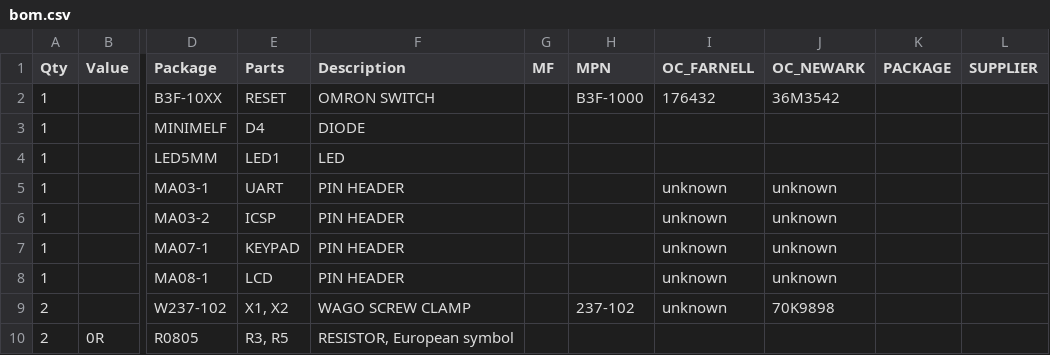
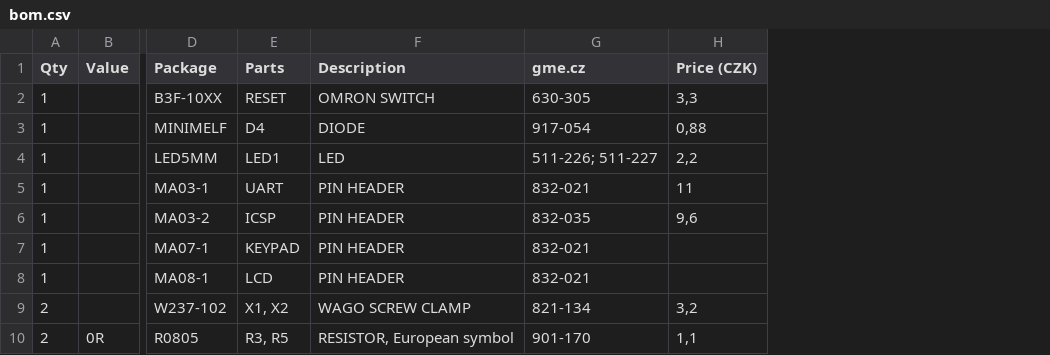
Before and after one commit to stefan-misik/test-board, a CSV file: HW/bom.csv, drawn as a sheet; only a part is shown, gaps mark what is left out; removed rows and columns are numbered as before the commit, all else as after; the diff names each change by its address in the sheet, - before the commit and + after, or states it on an @@ line.

Commit message:
Added order numbers in bom.csv

```diff
--- a/HW/bom.csv
+++ b/HW/bom.csv
-column G (MF), empty
-column H (MPN), rows 2-9: B3F-1000 |  |  |  |  |  |  | 237-102
-column I (OC_FARNELL), rows 2-9: 176432 |  |  | unknown | unknown | unknown | unknown | unknown
-column J (OC_NEWARK), rows 2-9: 36M3542 |  |  | unknown | unknown | unknown | unknown | 70K9898
-column K (PACKAGE), empty
-column L (SUPPLIER), empty
+column G (gme.cz), rows 2-10: 630-305 | 917-054 | 511-226; 511-227 | 832-021 | 832-035 | 832-021 | 832-021 | 821-134 | 901-170
+column H (Price (CZK)), rows 2-10: 3,3 | 0,88 | 2,2 | 11 | 9,6 |  |  | 3,2 | 1,1
```
